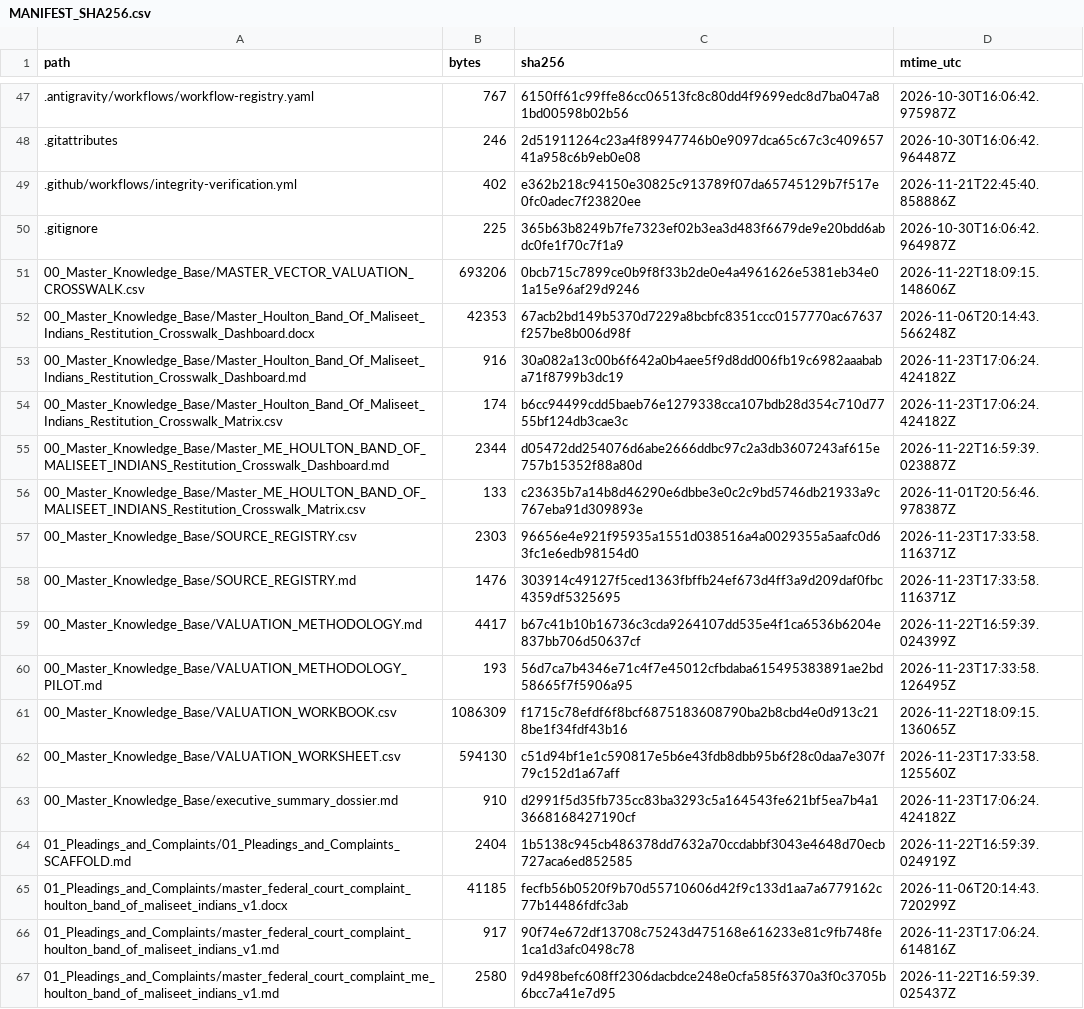
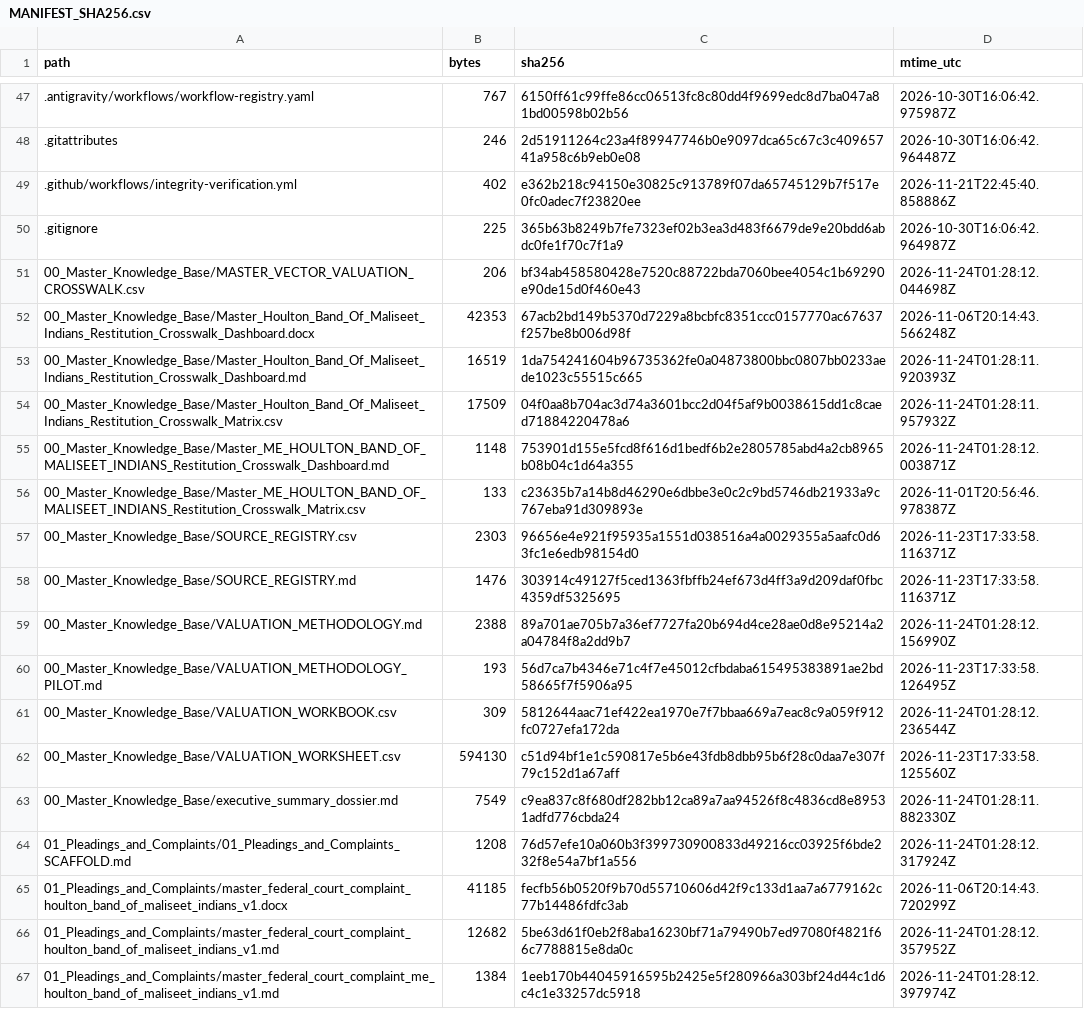
Before and after one commit to GlobalRestitutionAlliance/turtle-island-us-me-houlton-band-of-maliseet-indians-master-litigation, a CSV file: 99_Archives_and_Manifests/MANIFEST_SHA256.csv, drawn as a sheet; only a part is shown, gaps mark what is left out; the diff covers the shown part only.

```diff
--- a/99_Archives_and_Manifests/MANIFEST_SHA256.csv
+++ b/99_Archives_and_Manifests/MANIFEST_SHA256.csv
@@ -50,7 +50,7 @@ path,bytes,sha256,mtime_utc
 .gitignore,225,365b63b8249b7fe7323ef02b3ea3d483f6679de9e20bdd6abdc0fe1f70c7f1a9,2026-10-30T16:06:42.964987Z
-00_Master_Knowledge_Base/MASTER_VECTOR_VALUATION_CROSSWALK.csv,693206,0bcb715c7899ce0b9f8f33b2de0e4a4961626e5381eb34e01a15e96af29d9246,2026-11-22T18:09:15.148606Z
+00_Master_Knowledge_Base/MASTER_VECTOR_VALUATION_CROSSWALK.csv,206,bf34ab458580428e7520c88722bda7060bee4054c1b69290e90de15d0f460e43,2026-11-24T01:28:12.044698Z
 00_Master_Knowledge_Base/Master_Houlton_Band_Of_Maliseet_Indians_Restitution_Crosswalk_Dashboard.docx,42353,67acb2bd149b5370d7229a8bcbfc8351ccc0157770ac67637f257be8b006d98f,2026-11-06T20:14:43.566248Z
-00_Master_Knowledge_Base/Master_Houlton_Band_Of_Maliseet_Indians_Restitution_Crosswalk_Dashboard.md,916,30a082a13c00b6f642a0b4aee5f9d8dd006fb19c6982aaababa71f8799b3dc19,2026-11-23T17:06:24.424182Z
-00_Master_Knowledge_Base/Master_Houlton_Band_Of_Maliseet_Indians_Restitution_Crosswalk_Matrix.csv,174,b6cc94499cdd5baeb76e1279338cca107bdb28d354c710d7755bf124db3cae3c,2026-11-23T17:06:24.424182Z
-00_Master_Knowledge_Base/Master_ME_HOULTON_BAND_OF_MALISEET_INDIANS_Restitution_Crosswalk_Dashboard.md,2344,d05472dd254076d6abe2666ddbc97c2a3db3607243af615e757b15352f88a80d,2026-11-22T16:59:39.023887Z
+00_Master_Knowledge_Base/Master_Houlton_Band_Of_Maliseet_Indians_Restitution_Crosswalk_Dashboard.md,16519,1da754241604b96735362fe0a04873800bbc0807bb0233aede1023c55515c665,2026-11-24T01:28:11.920393Z
+00_Master_Knowledge_Base/Master_Houlton_Band_Of_Maliseet_Indians_Restitution_Crosswalk_Matrix.csv,17509,04f0aa8b704ac3d74a3601bcc2d04f5af9b0038615dd1c8caed71884220478a6,2026-11-24T01:28:11.957932Z
+00_Master_Knowledge_Base/Master_ME_HOULTON_BAND_OF_MALISEET_INDIANS_Restitution_Crosswalk_Dashboard.md,1148,753901d155e5fcd8f616d1bedf6b2e2805785abd4a2cb8965b08b04c1d64a355,2026-11-24T01:28:12.003871Z
 00_Master_Knowledge_Base/Master_ME_HOULTON_BAND_OF_MALISEET_INDIANS_Restitution_Crosswalk_Matrix.csv,133,c23635b7a14b8d46290e6dbbe3e0c2c9bd5746db21933a9c767eba91d309893e,2026-11-01T20:56:46.978387Z
@@ -58,10 +58,10 @@ path,bytes,sha256,mtime_utc
 00_Master_Knowledge_Base/SOURCE_REGISTRY.md,1476,303914c49127f5ced1363fbffb24ef673d4ff3a9d209daf0fbc4359df5325695,2026-11-23T17:33:58.116371Z
-00_Master_Knowledge_Base/VALUATION_METHODOLOGY.md,4417,b67c41b10b16736c3cda9264107dd535e4f1ca6536b6204e837bb706d50637cf,2026-11-22T16:59:39.024399Z
+00_Master_Knowledge_Base/VALUATION_METHODOLOGY.md,2388,89a701ae705b7a36ef7727fa20b694d4ce28ae0d8e95214a2a04784f8a2dd9b7,2026-11-24T01:28:12.156990Z
 00_Master_Knowledge_Base/VALUATION_METHODOLOGY_PILOT.md,193,56d7ca7b4346e71c4f7e45012cfbdaba615495383891ae2bd58665f7f5906a95,2026-11-23T17:33:58.126495Z
-00_Master_Knowledge_Base/VALUATION_WORKBOOK.csv,1086309,f1715c78efdf6f8bcf6875183608790ba2b8cbd4e0d913c218be1f34fdf43b16,2026-11-22T18:09:15.136065Z
+00_Master_Knowledge_Base/VALUATION_WORKBOOK.csv,309,5812644aac71ef422ea1970e7f7bbaa669a7eac8c9a059f912fc0727efa172da,2026-11-24T01:28:12.236544Z
 00_Master_Knowledge_Base/VALUATION_WORKSHEET.csv,594130,c51d94bf1e1c590817e5b6e43fdb8dbb95b6f28c0daa7e307f79c152d1a67aff,2026-11-23T17:33:58.125560Z
-00_Master_Knowledge_Base/executive_summary_dossier.md,910,d2991f5d35fb735cc83ba3293c5a164543fe621bf5ea7b4a13668168427190cf,2026-11-23T17:06:24.424182Z
-01_Pleadings_and_Complaints/01_Pleadings_and_Complaints_SCAFFOLD.md,2404,1b5138c945cb486378dd7632a70ccdabbf3043e4648d70ecb727aca6ed852585,2026-11-22T16:59:39.024919Z
+00_Master_Knowledge_Base/executive_summary_dossier.md,7549,c9ea837c8f680df282bb12ca89a7aa94526f8c4836cd8e89531adfd776cbda24,2026-11-24T01:28:11.882330Z
+01_Pleadings_and_Complaints/01_Pleadings_and_Complaints_SCAFFOLD.md,1208,76d57efe10a060b3f399730900833d49216cc03925f6bde232f8e54a7bf1a556,2026-11-24T01:28:12.317924Z
 01_Pleadings_and_Complaints/master_federal_court_complaint_houlton_band_of_maliseet_indians_v1.docx,41185,fecfb56b0520f9b70d55710606d42f9c133d1aa7a6779162c77b14486fdfc3ab,2026-11-06T20:14:43.720299Z
-01_Pleadings_and_Complaints/master_federal_court_complaint_houlton_band_of_maliseet_indians_v1.md,917,90f74e672df13708c75243d475168e616233e81c9fb748fe1ca1d3afc0498c78,2026-11-23T17:06:24.614816Z
-01_Pleadings_and_Complaints/master_federal_court_complaint_me_houlton_band_of_maliseet_indians_v1.md,2580,9d498befc608ff2306dacbdce248e0cfa585f6370a3f0c3705b6bcc7a41e7d95,2026-11-22T16:59:39.025437Z
+01_Pleadings_and_Complaints/master_federal_court_complaint_houlton_band_of_maliseet_indians_v1.md,12682,5be63d61f0eb2f8aba16230bf71a79490b7ed97080f4821f66c7788815e8da0c,2026-11-24T01:28:12.357952Z
+01_Pleadings_and_Complaints/master_federal_court_complaint_me_houlton_band_of_maliseet_indians_v1.md,1384,1eeb170b44045916595b2425e5f280966a303bf24d44c1d6c4c1e33257dc5918,2026-11-24T01:28:12.397974Z
```
Also changed, not shown: 80 edited cells elsewhere in this file, 37 other files.
